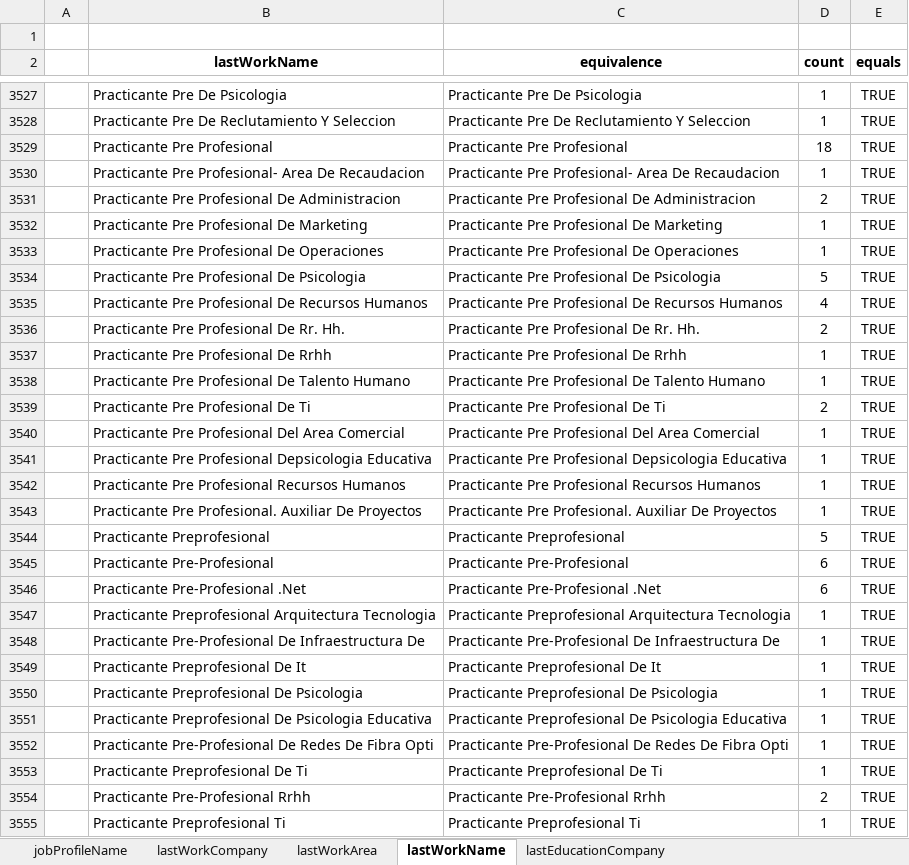
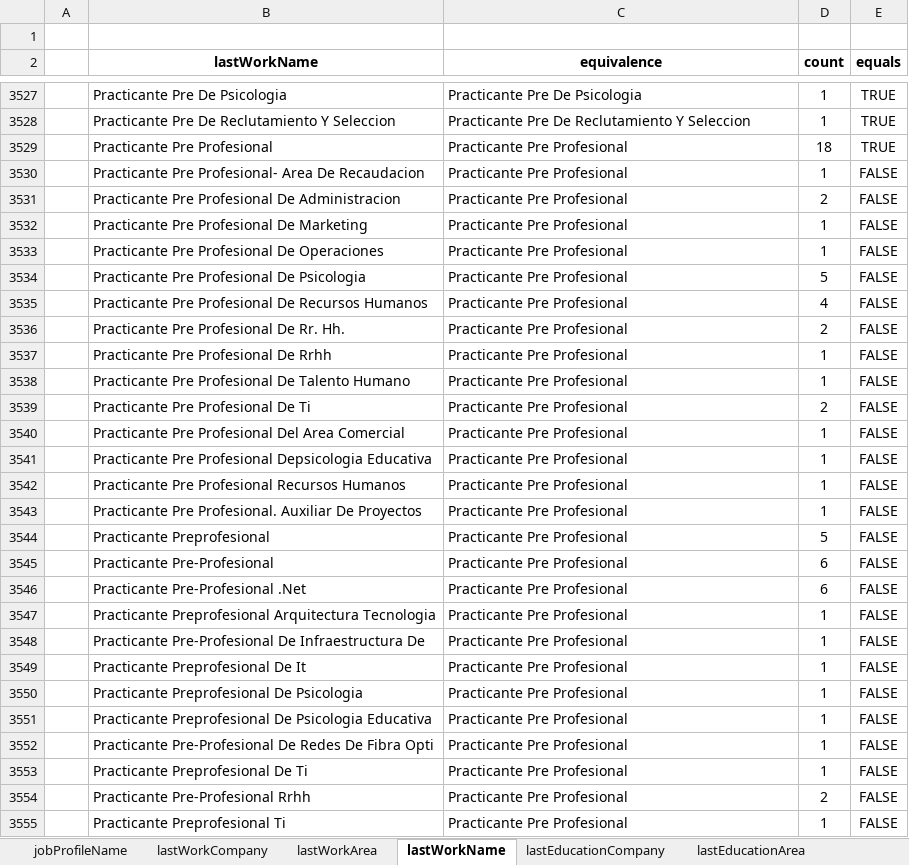
Before and after one commit to RonaldoNolasco/personal-thesis-development, an Excel workbook: 2-data-preparation/1-input/masters/masters.xlsx, sheet lastWorkName, drawn as a sheet; only a part is shown, gaps mark what is left out; values as stored, in another font and other column widths than the file's, no borders; conditional formats not drawn; the diff covers the shown part only; the diff names each change by its address in the sheet, - before the commit and + after, or states it on an @@ line.

Commit message:
adding last 2 masters

```diff
--- a/2-data-preparation/1-input/masters/masters.xlsx (sheet lastWorkName)
+++ b/2-data-preparation/1-input/masters/masters.xlsx (sheet lastWorkName)
+sheet tab: lastEducationArea
-C3530 (equivalence): Practicante Pre Profesional- Area De Recaudacion
+C3530 (equivalence): Practicante Pre Profesional
-E3530:E3555 (equals): TRUE
+E3530:E3555 (equals): FALSE
-C3531 (equivalence): Practicante Pre Profesional De Administracion
+C3531 (equivalence): Practicante Pre Profesional
-C3532 (equivalence): Practicante Pre Profesional De Marketing
+C3532 (equivalence): Practicante Pre Profesional
-C3533 (equivalence): Practicante Pre Profesional De Operaciones
+C3533 (equivalence): Practicante Pre Profesional
-C3534 (equivalence): Practicante Pre Profesional De Psicologia
+C3534 (equivalence): Practicante Pre Profesional
-C3535 (equivalence): Practicante Pre Profesional De Recursos Humanos
+C3535 (equivalence): Practicante Pre Profesional
-C3536 (equivalence): Practicante Pre Profesional De Rr. Hh.
+C3536 (equivalence): Practicante Pre Profesional
-C3537 (equivalence): Practicante Pre Profesional De Rrhh
+C3537 (equivalence): Practicante Pre Profesional
-C3538 (equivalence): Practicante Pre Profesional De Talento Humano
+C3538 (equivalence): Practicante Pre Profesional
-C3539 (equivalence): Practicante Pre Profesional De Ti
+C3539 (equivalence): Practicante Pre Profesional
-C3540 (equivalence): Practicante Pre Profesional Del Area Comercial
+C3540 (equivalence): Practicante Pre Profesional
-C3541 (equivalence): Practicante Pre Profesional Depsicologia Educativa
+C3541 (equivalence): Practicante Pre Profesional
-C3542 (equivalence): Practicante Pre Profesional Recursos Humanos
+C3542 (equivalence): Practicante Pre Profesional
-C3543 (equivalence): Practicante Pre Profesional. Auxiliar De Proyectos
+C3543 (equivalence): Practicante Pre Profesional
-C3544 (equivalence): Practicante Preprofesional
+C3544 (equivalence): Practicante Pre Profesional
-C3545 (equivalence): Practicante Pre-Profesional
+C3545 (equivalence): Practicante Pre Profesional
-C3546 (equivalence): Practicante Pre-Profesional .Net
+C3546 (equivalence): Practicante Pre Profesional
-C3547 (equivalence): Practicante Preprofesional Arquitectura Tecnologia
+C3547 (equivalence): Practicante Pre Profesional
-C3548 (equivalence): Practicante Pre-Profesional De Infraestructura De
+C3548 (equivalence): Practicante Pre Profesional
-C3549 (equivalence): Practicante Preprofesional De It
+C3549 (equivalence): Practicante Pre Profesional
-C3550 (equivalence): Practicante Preprofesional De Psicologia
+C3550 (equivalence): Practicante Pre Profesional
-C3551 (equivalence): Practicante Preprofesional De Psicologia Educativa
+C3551 (equivalence): Practicante Pre Profesional
-C3552 (equivalence): Practicante Pre-Profesional De Redes De Fibra Opti
+C3552 (equivalence): Practicante Pre Profesional
-C3553 (equivalence): Practicante Preprofesional De Ti
+C3553 (equivalence): Practicante Pre Profesional
-C3554 (equivalence): Practicante Pre-Profesional Rrhh
+C3554 (equivalence): Practicante Pre Profesional
-C3555 (equivalence): Practicante Preprofesional Ti
+C3555 (equivalence): Practicante Pre Profesional
```
Also changed, not shown: 759 edited cells elsewhere in this sheet, sheet lastEducationCompany, sheet lastWorkCompany, other sheet tabs, 9 other files.
